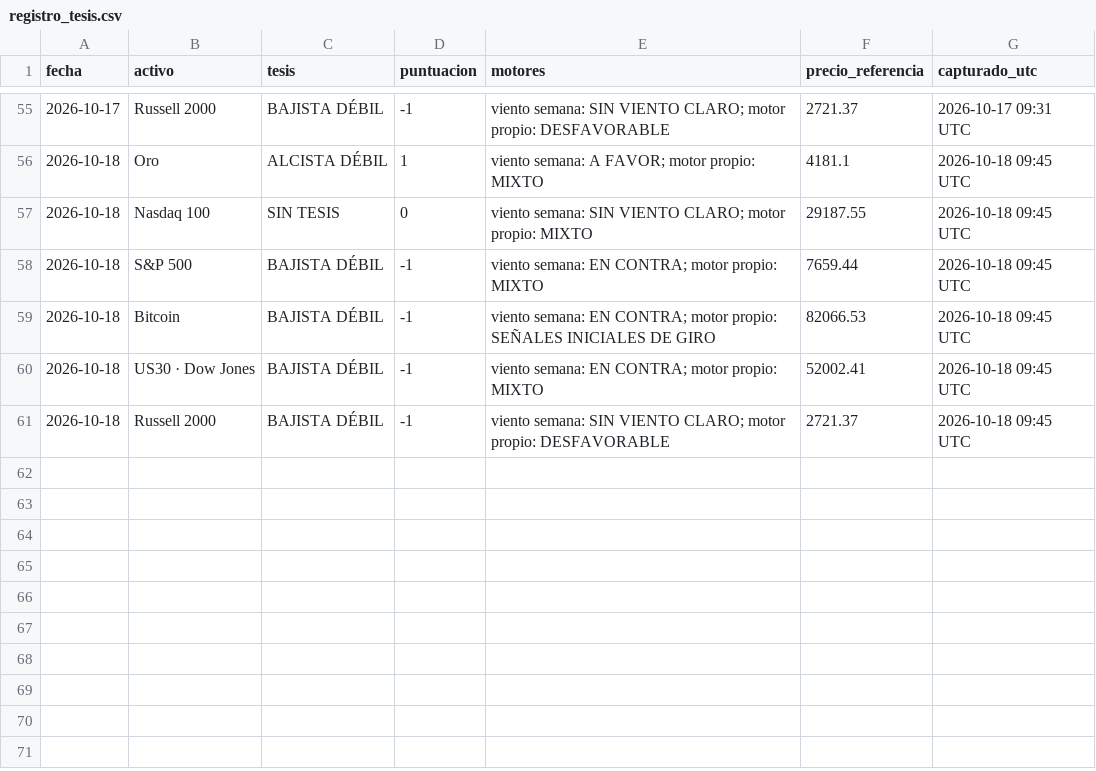
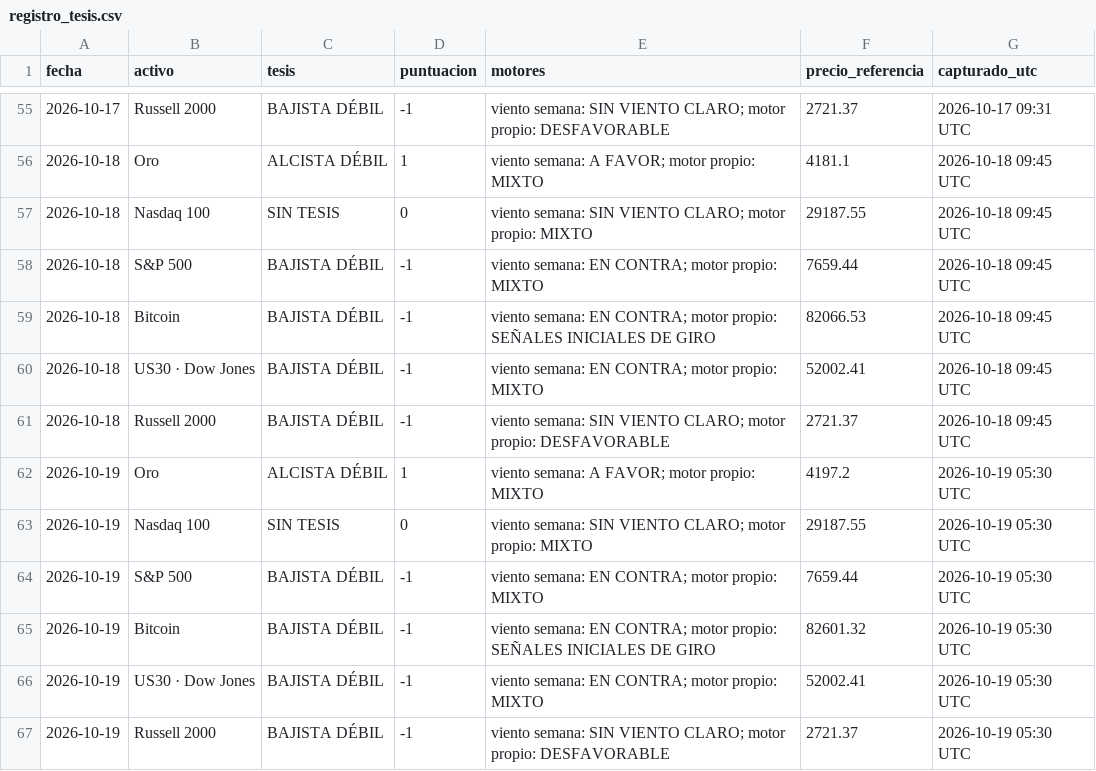
Before and after one commit to komonartisans-ops/nexora-terminal, a CSV file: data/registro_tesis.csv, drawn as a sheet; only a part is shown, gaps mark what is left out.

```diff
--- a/data/registro_tesis.csv
+++ b/data/registro_tesis.csv
@@ -61 +61,7 @@ fecha,activo,tesis,puntuacion,motores,precio_referencia,capturado_utc
 2026-10-18,Russell 2000,BAJISTA DÉBIL,-1,viento semana: SIN VIENTO CLARO; motor propio: DESFAVORABLE,2721.37,2026-10-18 09:45 UTC
+2026-10-19,Oro,ALCISTA DÉBIL,1,viento semana: A FAVOR; motor propio: MIXTO,4197.2,2026-10-19 05:30 UTC
+2026-10-19,Nasdaq 100,SIN TESIS,0,viento semana: SIN VIENTO CLARO; motor propio: MIXTO,29187.55,2026-10-19 05:30 UTC
+2026-10-19,S&P 500,BAJISTA DÉBIL,-1,viento semana: EN CONTRA; motor propio: MIXTO,7659.44,2026-10-19 05:30 UTC
+2026-10-19,Bitcoin,BAJISTA DÉBIL,-1,viento semana: EN CONTRA; motor propio: SEÑALES INICIALES DE GIRO,82601.32,2026-10-19 05:30 UTC
+2026-10-19,US30 · Dow Jones,BAJISTA DÉBIL,-1,viento semana: EN CONTRA; motor propio: MIXTO,52002.41,2026-10-19 05:30 UTC
+2026-10-19,Russell 2000,BAJISTA DÉBIL,-1,viento semana: SIN VIENTO CLARO; motor propio: DESFAVORABLE,2721.37,2026-10-19 05:30 UTC
```
Also changed, not shown: data/historico_divisas.csv, data/historico_fedwatch.csv, 45 other files.
